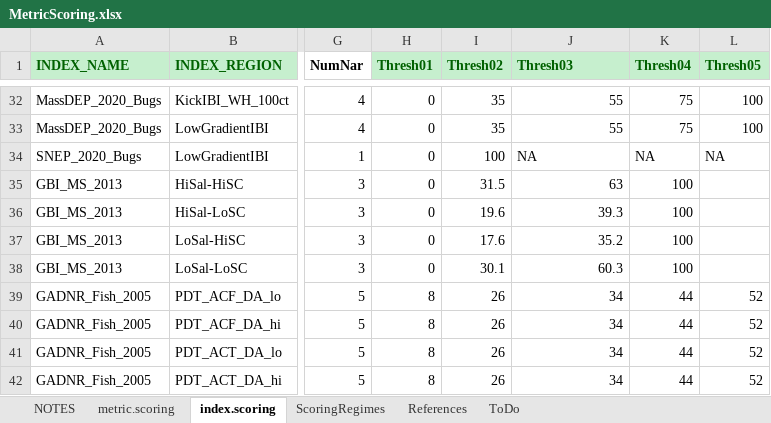
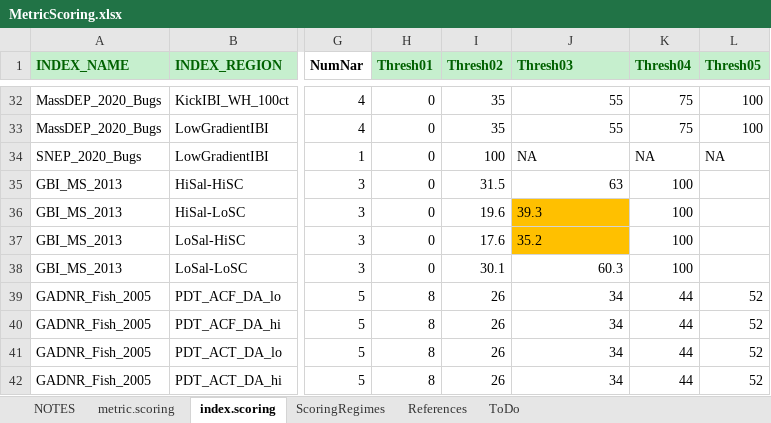
Before and after one commit to leppott/BioMonTools, an Excel workbook: inst/extdata/MetricScoring.xlsx, sheet index.scoring, drawn as a sheet; only a part is shown, gaps mark what is left out; values as stored, in another font and other column widths than the file's, no borders; the diff names each change by its address in the sheet, - before the commit and + after, or states it on an @@ line.

Commit message:
v0.5.0.9018
* MetricScoring.xlsx
    + Fix two index threshold values with floating point errors; GBI_MS_2013
* Update Test
    + test_thresholds_numdigits
    + Test for any values with more than 11 digits.

```diff
--- a/inst/extdata/MetricScoring.xlsx (sheet index.scoring)
+++ b/inst/extdata/MetricScoring.xlsx (sheet index.scoring)
@@ J36:J37 fill: none → #FFC000, alignment: right → left @@
```
Also changed, not shown: sheet NOTES, sheet ScoringRegimes, formulas that keep their value, 5 other files.
